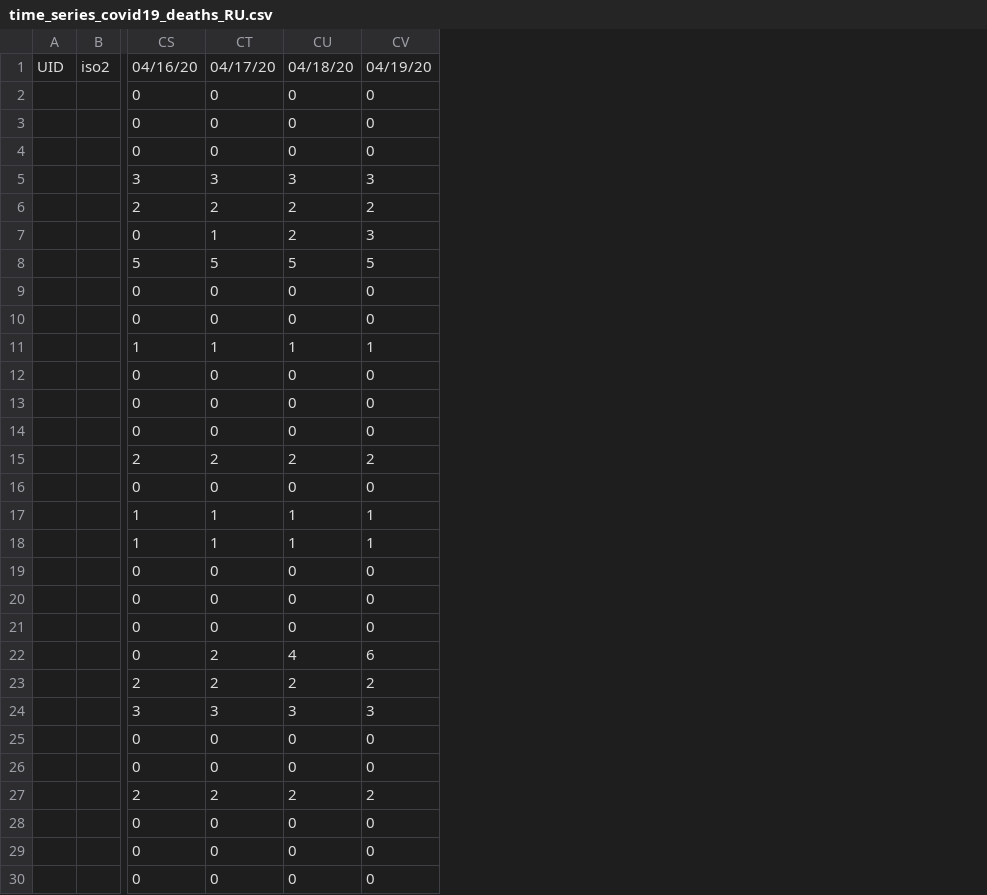
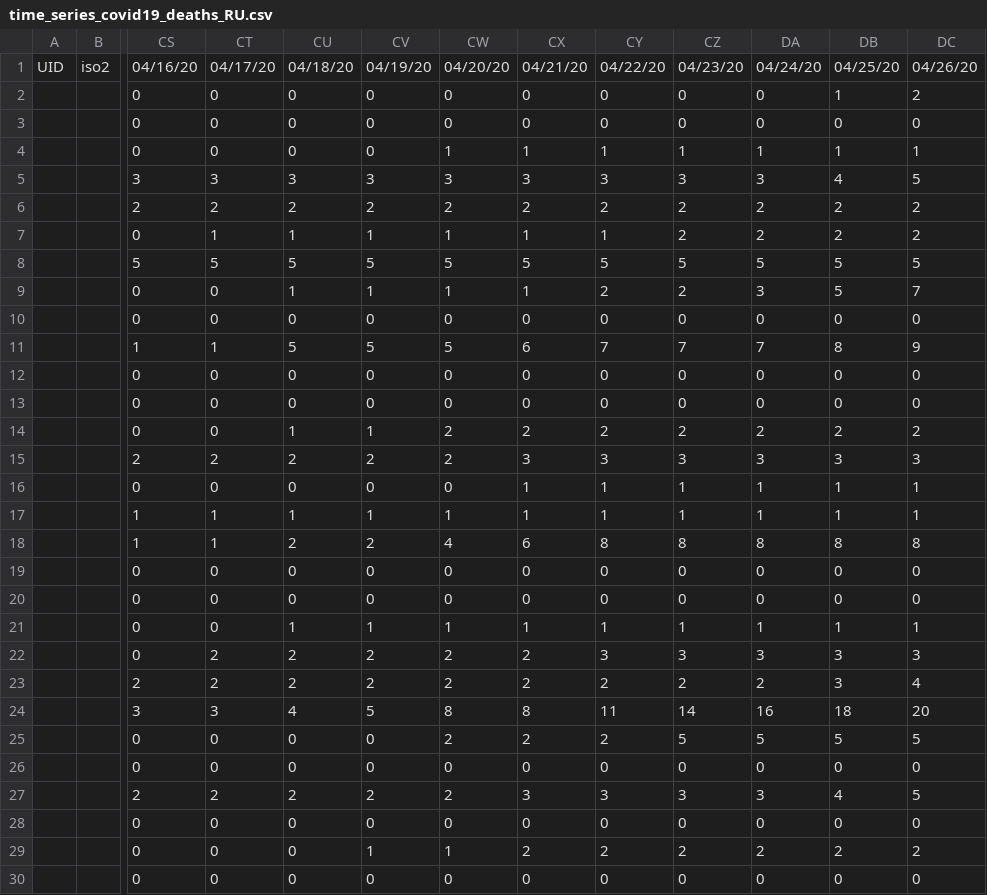
Before and after one commit to alexkryu4kov/covid-sber, a CSV file: data/time_series_covid19_deaths_RU.csv, drawn as a sheet; only a part is shown, gaps mark what is left out; the diff covers the shown part only; the diff names each change by its address in the sheet, - before the commit and + after, or states it on an @@ line.

```diff
--- a/data/time_series_covid19_deaths_RU.csv
+++ b/data/time_series_covid19_deaths_RU.csv
+column CW, rows 1-30: 04/20/20 | 0 | 0 | 1 | 3 | 2 | 1 | 5 | 1 | 0 | 5 | 0 | 0 | 2 | 2 | 0 | 1 | 4 | 0 | 0 | 1 | 2 | 2 | 8 | 2 | 0 | 2 | 0 | 1 | 0
+column CX, rows 1-30: 04/21/20 | 0 | 0 | 1 | 3 | 2 | 1 | 5 | 1 | 0 | 6 | 0 | 0 | 2 | 3 | 1 | 1 | 6 | 0 | 0 | 1 | 2 | 2 | 8 | 2 | 0 | 3 | 0 | 2 | 0
+column CY, rows 1-30: 04/22/20 | 0 | 0 | 1 | 3 | 2 | 1 | 5 | 2 | 0 | 7 | 0 | 0 | 2 | 3 | 1 | 1 | 8 | 0 | 0 | 1 | 3 | 2 | 11 | 2 | 0 | 3 | 0 | 2 | 0
+column CZ, rows 1-30: 04/23/20 | 0 | 0 | 1 | 3 | 2 | 2 | 5 | 2 | 0 | 7 | 0 | 0 | 2 | 3 | 1 | 1 | 8 | 0 | 0 | 1 | 3 | 2 | 14 | 5 | 0 | 3 | 0 | 2 | 0
+column DA, rows 1-30: 04/24/20 | 0 | 0 | 1 | 3 | 2 | 2 | 5 | 3 | 0 | 7 | 0 | 0 | 2 | 3 | 1 | 1 | 8 | 0 | 0 | 1 | 3 | 2 | 16 | 5 | 0 | 3 | 0 | 2 | 0
+column DB, rows 1-30: 04/25/20 | 1 | 0 | 1 | 4 | 2 | 2 | 5 | 5 | 0 | 8 | 0 | 0 | 2 | 3 | 1 | 1 | 8 | 0 | 0 | 1 | 3 | 3 | 18 | 5 | 0 | 4 | 0 | 2 | 0
+column DC, rows 1-30: 04/26/20 | 2 | 0 | 1 | 5 | 2 | 2 | 5 | 7 | 0 | 9 | 0 | 0 | 2 | 3 | 1 | 1 | 8 | 0 | 0 | 1 | 3 | 4 | 20 | 5 | 0 | 5 | 0 | 2 | 0
-CU7: 2
+CU7: 1
-CV7: 3
+CV7: 1
-CU9: 0
+CU9: 1
-CV9: 0
+CV9: 1
-CU11: 1
+CU11: 5
-CV11: 1
+CV11: 5
-CU14: 0
+CU14: 1
-CV14: 0
+CV14: 1
-CU18: 1
+CU18: 2
-CV18: 1
+CV18: 2
-CU21: 0
+CU21: 1
-CV21: 0
+CV21: 1
-CU22: 4
+CU22: 2
-CV22: 6
+CV22: 2
-CU24: 3
+CU24: 4
-CV24: 3
+CV24: 5
-CV29: 0
+CV29: 1
```
Also changed, not shown: 39 edited cells elsewhere in this file, data/time_series_covid19_confirmed_RU.csv, data/time_series_covid19_deaths_global.csv, 6 other files.
